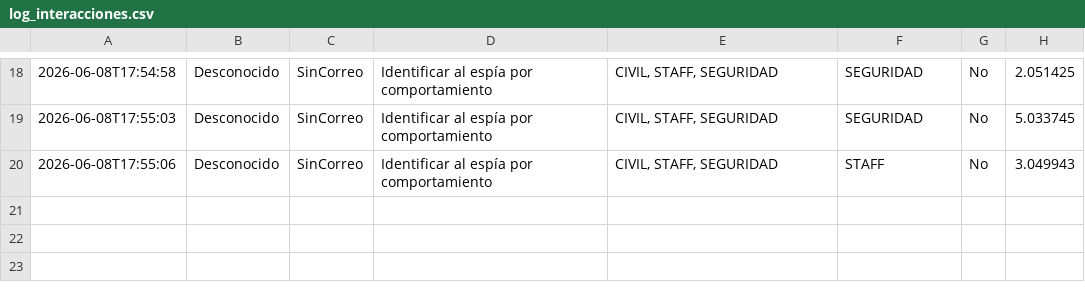
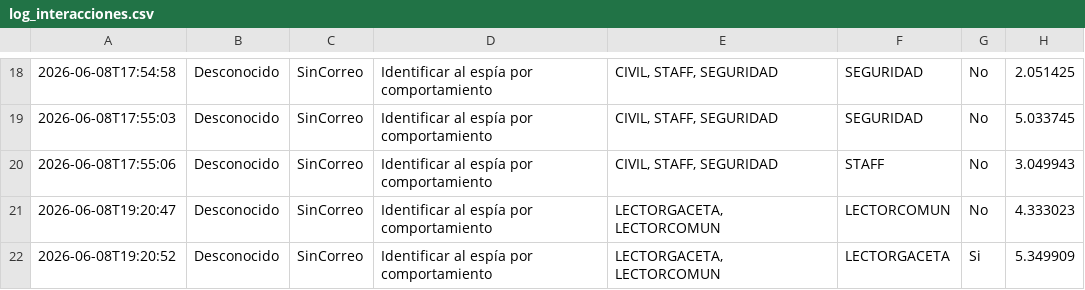
Before and after one commit to LinkDarkar/Inherit-kill, a CSV file: log/log_interacciones.csv, drawn as a sheet; only a part is shown, gaps mark what is left out; the diff names each change by its address in the sheet, - before the commit and + after, or states it on an @@ line.

```diff
--- a/log/log_interacciones.csv
+++ b/log/log_interacciones.csv
+row 21: 2026-06-08T19:20:47 | Desconocido | SinCorreo | Identificar al espía por comportamiento | LECTORGACETA, LECTORCOMUN | LECTORCOMUN | No | 4.333023
+row 22: 2026-06-08T19:20:52 | Desconocido | SinCorreo | Identificar al espía por comportamiento | LECTORGACETA, LECTORCOMUN | LECTORGACETA | Si | 5.349909
```
Also changed, not shown: 3 other files.
